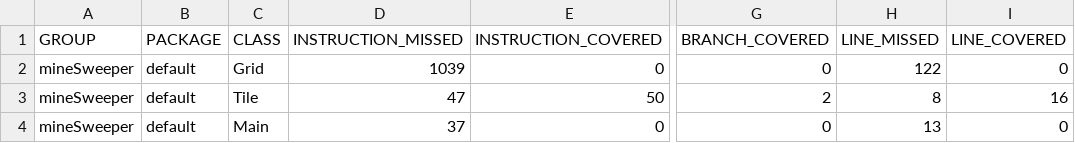
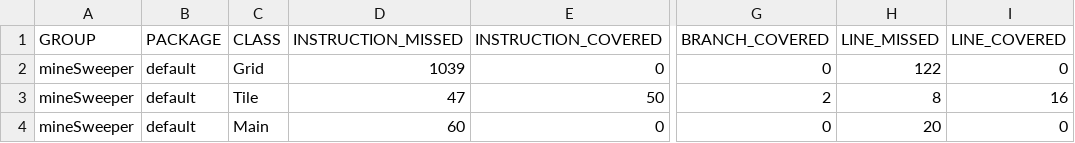
Before and after one commit to Tactee786/mineSweeper, a CSV file: target/site/jacoco/jacoco.csv, drawn as a sheet; only a part is shown, gaps mark what is left out; the diff names each change by its address in the sheet, - before the commit and + after, or states it on an @@ line.

Commit message:
jacoco report updated

```diff
--- a/target/site/jacoco/jacoco.csv
+++ b/target/site/jacoco/jacoco.csv
-D4 (INSTRUCTION_MISSED): 37
+D4 (INSTRUCTION_MISSED): 60
-H4 (LINE_MISSED): 13
+H4 (LINE_MISSED): 20
```
Also changed, not shown: 12 other files.
